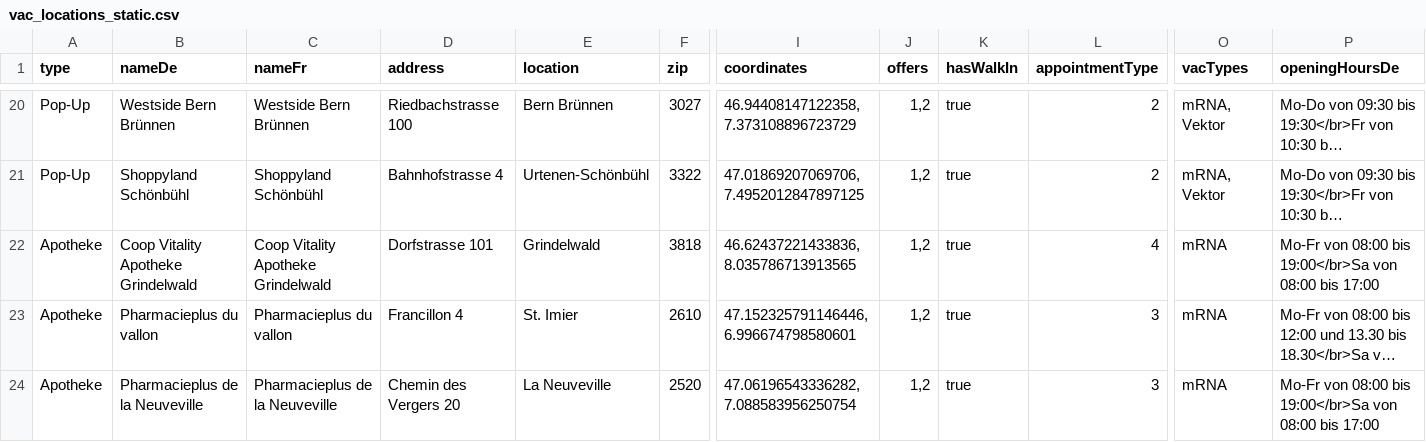
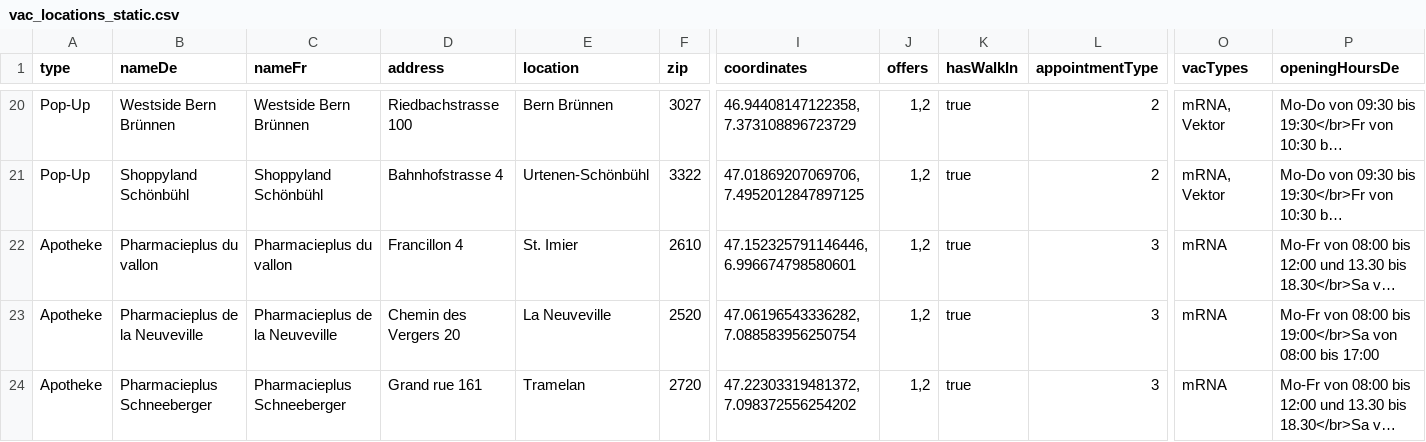
Before and after one commit to openDataBE/VacOffer, a CSV file: vac_locations_static.csv, drawn as a sheet; only a part is shown, gaps mark what is left out; the shorter side is filled out with more unchanged rows; long unchanged cells end in …; rows hold the shown columns only; the diff names each change by its address in the sheet, - before the commit and + after, or states it on an @@ line.

Commit message:
Update vac_locations_static.csv
Delete coop vitality Grindelwald

```diff
--- a/vac_locations_static.csv
+++ b/vac_locations_static.csv
-row 22: Apotheke | Coop Vitality Apotheke Grindelwald | Coop Vitality Apotheke Grindelwald | Dorfstrasse 101 | Grindelwald | 3818 | 46.62437221433836, 8.035786713913565 | 1,2 | true | 4 | mRNA | Mo-Fr von 08:00 bis 19:00</br>Sa von 08:00 bis 17:00
```
